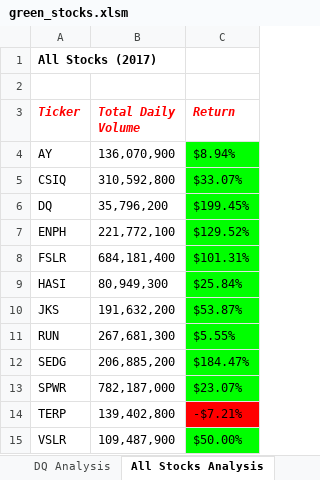
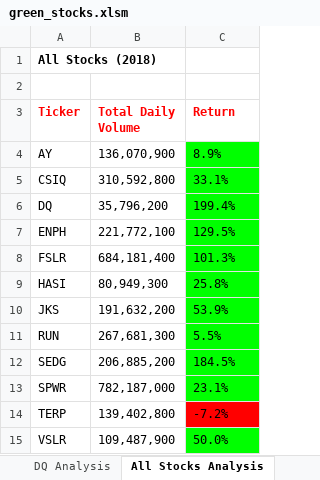
Before and after one commit to shantaljambotkar/DQ--Analysis, an Excel workbook: green_stocks.xlsm, sheet All Stocks Analysis, drawn as a sheet; values as stored, in another font and other column widths than the file's, no borders; charts and pictures not drawn; the diff names each change by its address in the sheet, - before the commit and + after, or states it on an @@ line.

Commit message:
Update green_stocks.xlsm

```diff
--- a/green_stocks.xlsm (sheet All Stocks Analysis)
+++ b/green_stocks.xlsm (sheet All Stocks Analysis)
-A1 (Ticker): All Stocks (2017)
+A1 (Ticker): All Stocks (2018)
-A3:C3 italic: on
+A3:C3 italic: off
-C4 (Return): $8.94%
+C4 (Return): 8.9%
-C5 (Return): $33.07%
+C5 (Return): 33.1%
-C6 (Return): $199.45%
+C6 (Return): 199.4%
-C7 (Return): $129.52%
+C7 (Return): 129.5%
-C8 (Return): $101.31%
+C8 (Return): 101.3%
-C9 (Return): $25.84%
+C9 (Return): 25.8%
-C10 (Return): $53.87%
+C10 (Return): 53.9%
-C11 (Return): $5.55%
+C11 (Return): 5.5%
-C12 (Return): $184.47%
+C12 (Return): 184.5%
-C13 (Return): $23.07%
+C13 (Return): 23.1%
-C14 (Return): -$7.21%
+C14 (Return): -7.2%
-C15 (Return): $50.00%
+C15 (Return): 50.0%
```
